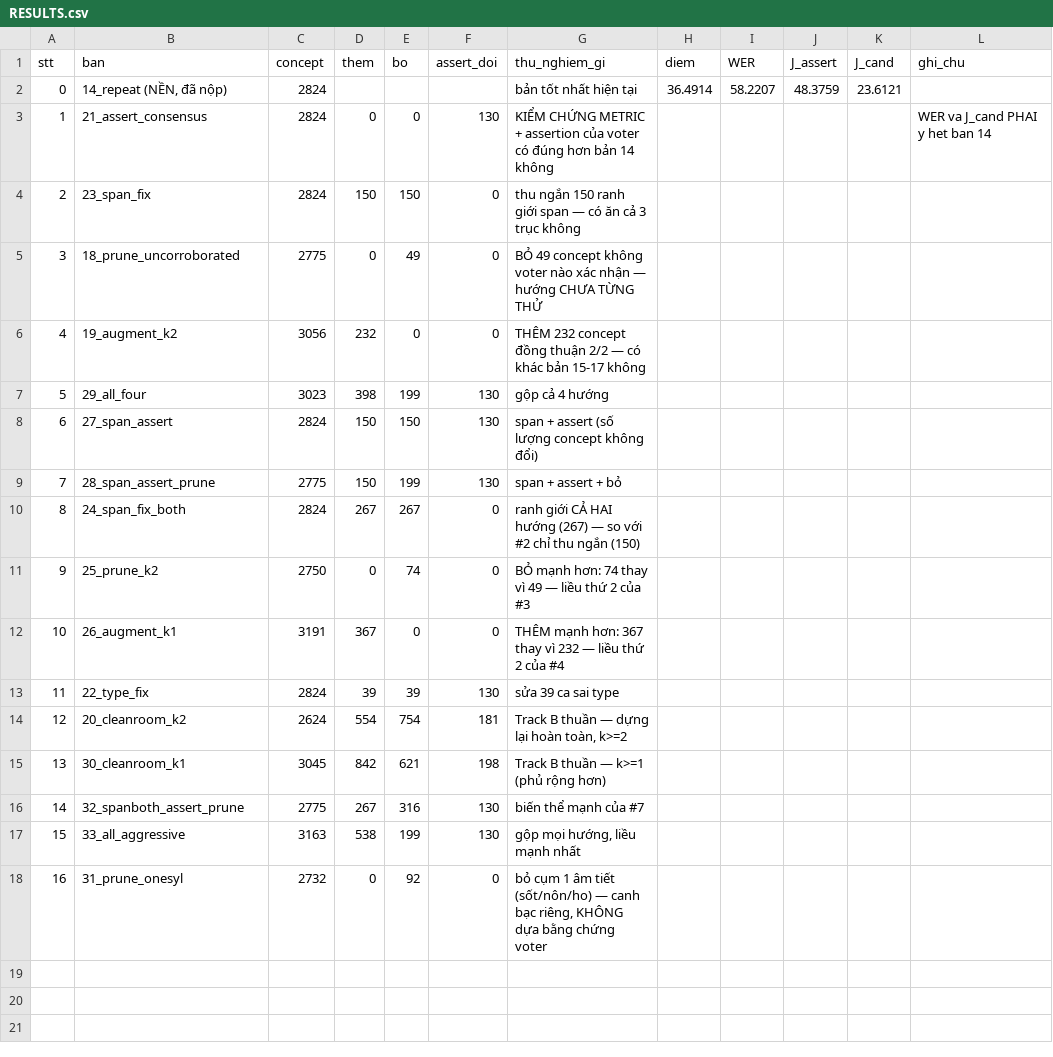
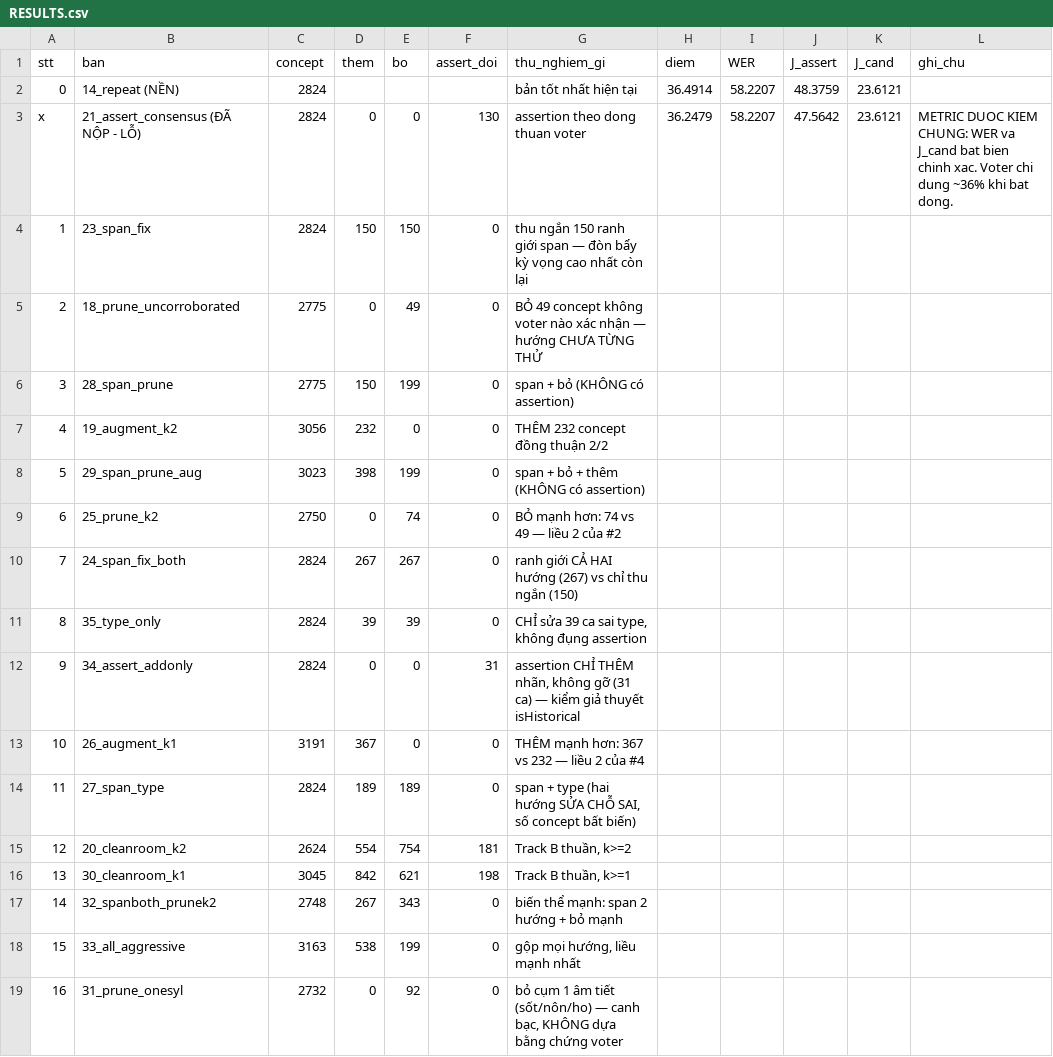
Before and after one commit to quocbao271207/Viettel, a CSV file: out/RESULTS.csv, drawn as a sheet; removed rows and columns are numbered as before the commit, all else as after; the diff names each change by its address in the sheet, - before the commit and + after, or states it on an @@ line.

```diff
--- a/out/RESULTS.csv
+++ b/out/RESULTS.csv
-B2 (ban): 14_repeat (NỀN, đã nộp)
+B2 (ban): 14_repeat (NỀN)
-row 3: 1 | 21_assert_consensus | 2824 | 0 | 0 | 130 | KIỂM CHỨNG METRIC + assertion của voter có đúng hơn bản 14 không |  |  |  |  | WER va J_cand PHAI y het ban 14
+row 3: x | 21_assert_consensus (ĐÃ NỘP - LỖ) | 2824 | 0 | 0 | 130 | assertion theo dong thuan voter | 36.2479 | 58.2207 | 47.5642 | 23.6121 | METRIC DUOC KIEM CHUNG: WER va J_cand bat bien chinh xac. Voter chi dung ~36% khi bat dong.
@@ column A (stt) renumbered between rows 4 and 10 @@
-G4 (thu_nghiem_gi): …span — có ăn cả 3 trục không
+G4 (thu_nghiem_gi): …span — đòn bẩy kỳ vọng cao nhất còn lại
+row 6: 3 | 28_span_prune | 2775 | 150 | 199 | 0 | span + bỏ (KHÔNG có assertion)
-G7 (thu_nghiem_gi): THÊM 232 concept đồng thuận 2/2 — có khác bản 15-17 không
+G7 (thu_nghiem_gi): THÊM 232 concept đồng thuận 2/2
-B8 (ban): 29_all_four
+B8 (ban): 29_span_prune_aug
-F8 (assert_doi): 130
+F8 (assert_doi): 0
-G8 (thu_nghiem_gi): gộp cả 4 hướng
+G8 (thu_nghiem_gi): span + bỏ + thêm (KHÔNG có assertion)
-row 8: 6 | 27_span_assert | 2824 | 150 | 150 | 130 | span + assert (số lượng concept không đổi)
-row 9: 7 | 28_span_assert_prune | 2775 | 150 | 199 | 130 | span + assert + bỏ
+row 9: 6 | 25_prune_k2 | 2750 | 0 | 74 | 0 | BỎ mạnh hơn: 74 vs 49 — liều 2 của #2
-G10 (thu_nghiem_gi): …hướng (267) — so với #2 chỉ thu…
+G10 (thu_nghiem_gi): …hướng (267) vs chỉ thu…
-row 11: 9 | 25_prune_k2 | 2750 | 0 | 74 | 0 | BỎ mạnh hơn: 74 thay vì 49 — liều thứ 2 của #3
+row 11: 8 | 35_type_only | 2824 | 39 | 39 | 0 | CHỈ sửa 39 ca sai type, không đụng assertion
+row 12: 9 | 34_assert_addonly | 2824 | 0 | 0 | 31 | assertion CHỈ THÊM nhãn, không gỡ (31 ca) — kiểm giả thuyết isHistorical
-G13 (thu_nghiem_gi): …hơn: 367 thay vì 232 — liều thứ 2 của…
+G13 (thu_nghiem_gi): …hơn: 367 vs 232 — liều 2 của…
-row 13: 11 | 22_type_fix | 2824 | 39 | 39 | 130 | sửa 39 ca sai type
+row 14: 11 | 27_span_type | 2824 | 189 | 189 | 0 | span + type (hai hướng SỬA CHỖ SAI, số concept bất biến)
-G15 (thu_nghiem_gi): Track B thuần — dựng lại hoàn toàn, k>=2
+G15 (thu_nghiem_gi): Track B thuần, k>=2
-G16 (thu_nghiem_gi): Track B thuần — k>=1 (phủ rộng hơn)
+G16 (thu_nghiem_gi): Track B thuần, k>=1
-row 16: 14 | 32_spanboth_assert_prune | 2775 | 267 | 316 | 130 | biến thể mạnh của #7
+row 17: 14 | 32_spanboth_prunek2 | 2748 | 267 | 343 | 0 | biến thể mạnh: span 2 hướng + bỏ mạnh
-F18 (assert_doi): 130
+F18 (assert_doi): 0
-G19 (thu_nghiem_gi): …— canh bạc riêng, KHÔNG dựa…
+G19 (thu_nghiem_gi): …— canh bạc, KHÔNG dựa…
```
Also changed, not shown: 13 other files.
